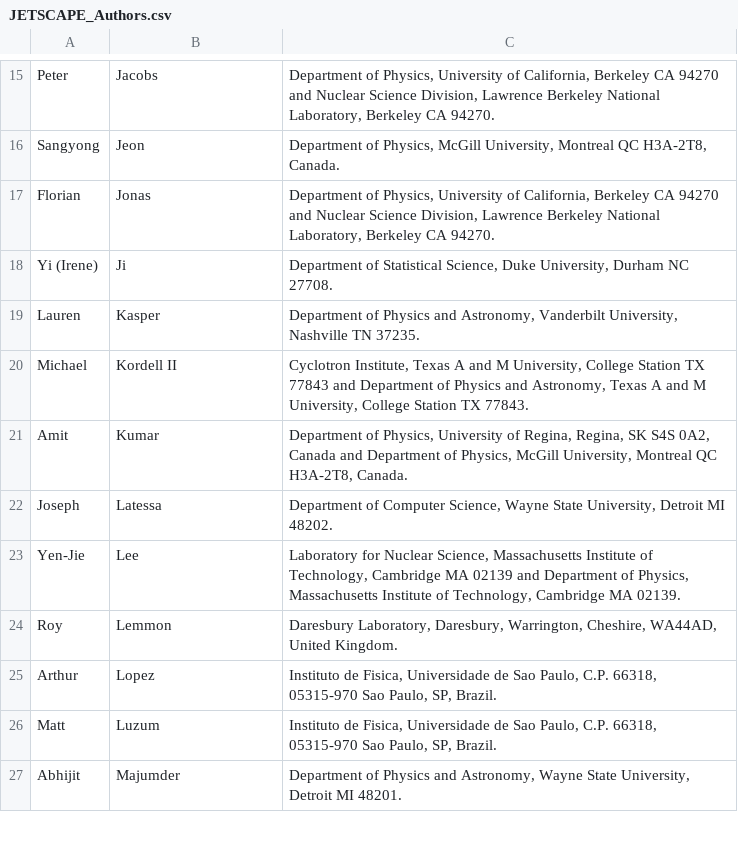
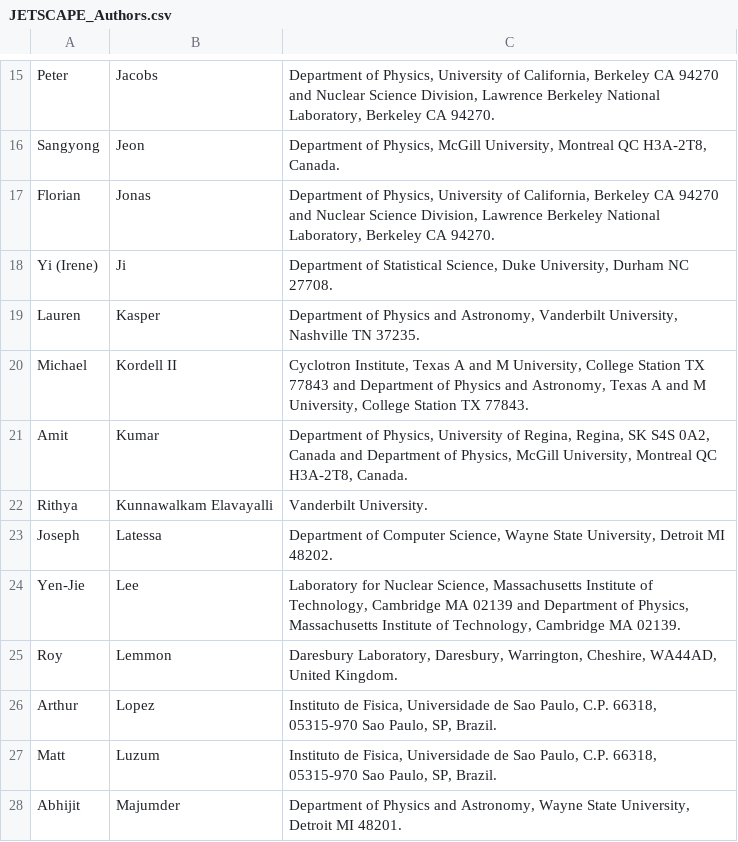
Before and after one commit to JETSCAPE/JETSCAPE.github.io, a CSV file: data/JETSCAPE_Authors.csv, drawn as a sheet; only a part is shown, gaps mark what is left out; the diff names each change by its address in the sheet, - before the commit and + after, or states it on an @@ line.

Commit message:
Add Rithya to members and talks subcommittee

```diff
--- a/data/JETSCAPE_Authors.csv
+++ b/data/JETSCAPE_Authors.csv
+row 22: Rithya | Kunnawalkam Elavayalli | Vanderbilt University.
```
Also changed, not shown: 2 other files.
